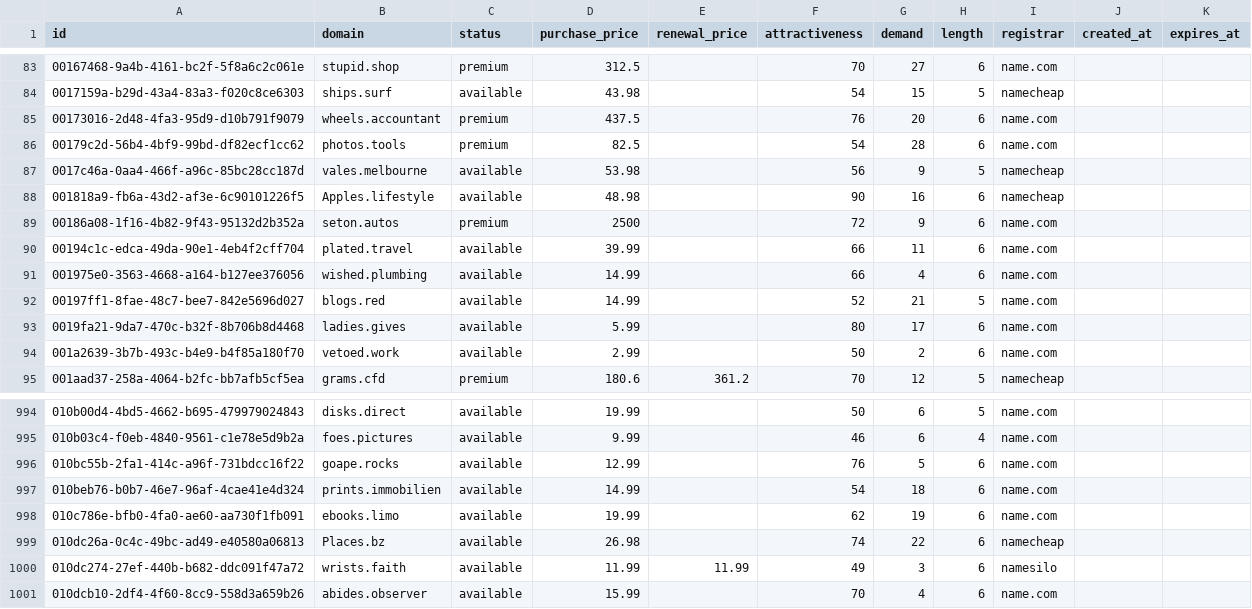
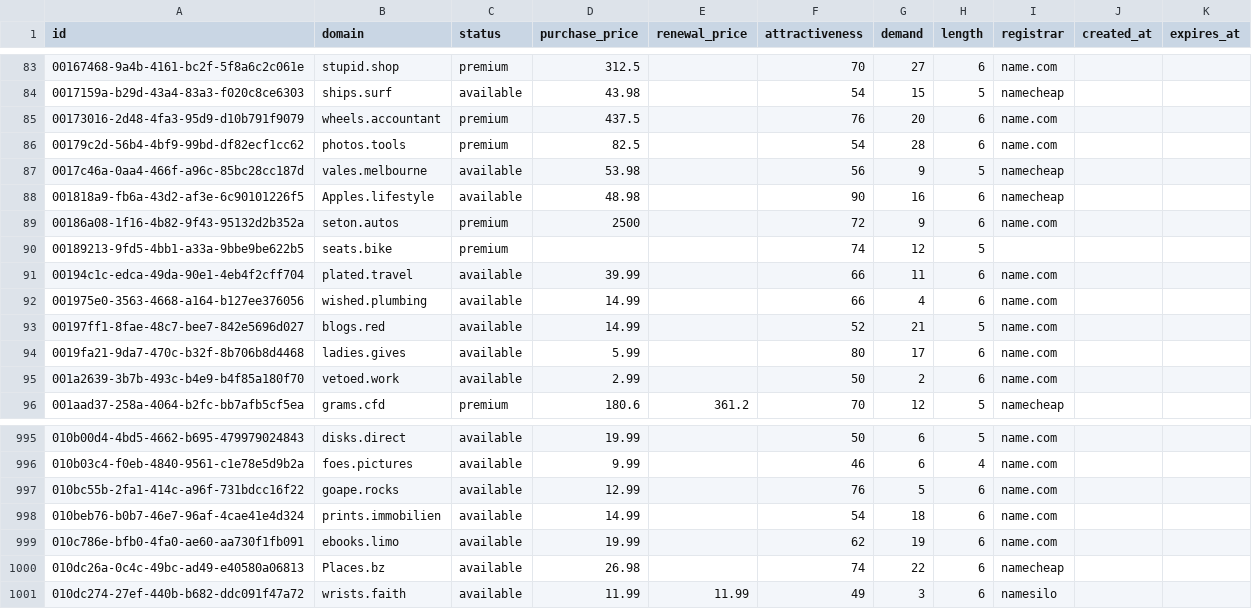
Before and after one commit to UniqueDomains/short-oneword-domains, a CSV file: short.csv, drawn as a sheet; only a part is shown, gaps mark what is left out.

Commit message:
Domains update

```diff
--- a/short.csv
+++ b/short.csv
@@ -89,2 +89,3 @@ id,domain,status,purchase_price,renewal_price,attractiveness,demand,length,regis
 00186a08-1f16-4b82-9f43-95132d2b352a,seton.autos,premium,2500,,72,9,6,name.com,,
+00189213-9fd5-4bb1-a33a-9bbe9be622b5,seats.bike,premium,,,74,12,5,,,
 00194c1c-edca-49da-90e1-4eb4f2cff704,plated.travel,available,39.99,,66,11,6,name.com,,
@@ -1000,2 +1001 @@ id,domain,status,purchase_price,renewal_price,attractiveness,demand,length,regis
 010dc274-27ef-440b-b682-ddc091f47a72,wrists.faith,available,11.99,11.99,49,3,6,namesilo,,
-010dcb10-2df4-4f60-8cc9-558d3a659b26,abides.observer,available,15.99,,70,4,6,name.com,,
```
Also changed, not shown: 4 other files.
